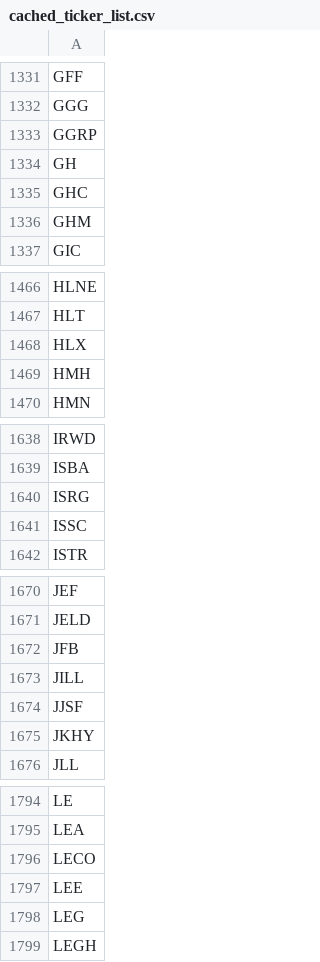
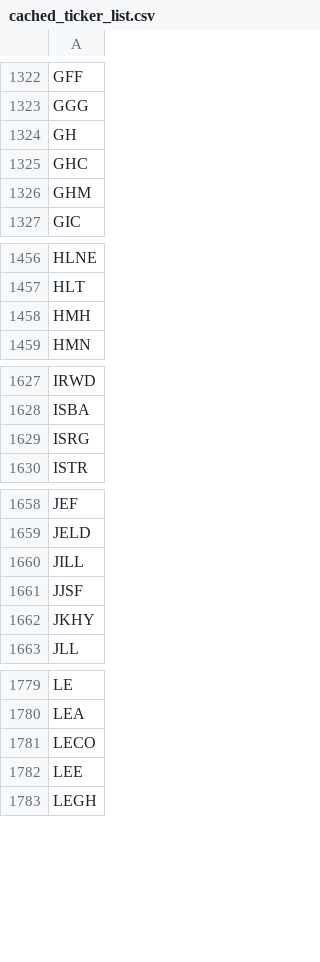
Before and after one commit to greenmtnboy/py-portfolio-index, a CSV file: py_portfolio_index/bin/cached_ticker_list.csv, drawn as a sheet; only a part is shown, gaps mark what is left out; the diff covers the shown part only.

```diff
--- a/py_portfolio_index/bin/cached_ticker_list.csv
+++ b/py_portfolio_index/bin/cached_ticker_list.csv
@@ -1332,3 +1323,2 @@ GFF
 GGG
-GGRP
 GH
@@ -1467,3 +1457,2 @@ HLNE
 HLT
-HLX
 HMH
@@ -1640,3 +1629,2 @@ ISBA
 ISRG
-ISSC
 ISTR
@@ -1671,3 +1659,2 @@ JEF
 JELD
-JFB
 JILL
@@ -1797,3 +1782,2 @@ LECO
 LEE
-LEG
 LEGH
```
Also changed, not shown: 16 removed rows elsewhere in this file, 37 other files.
